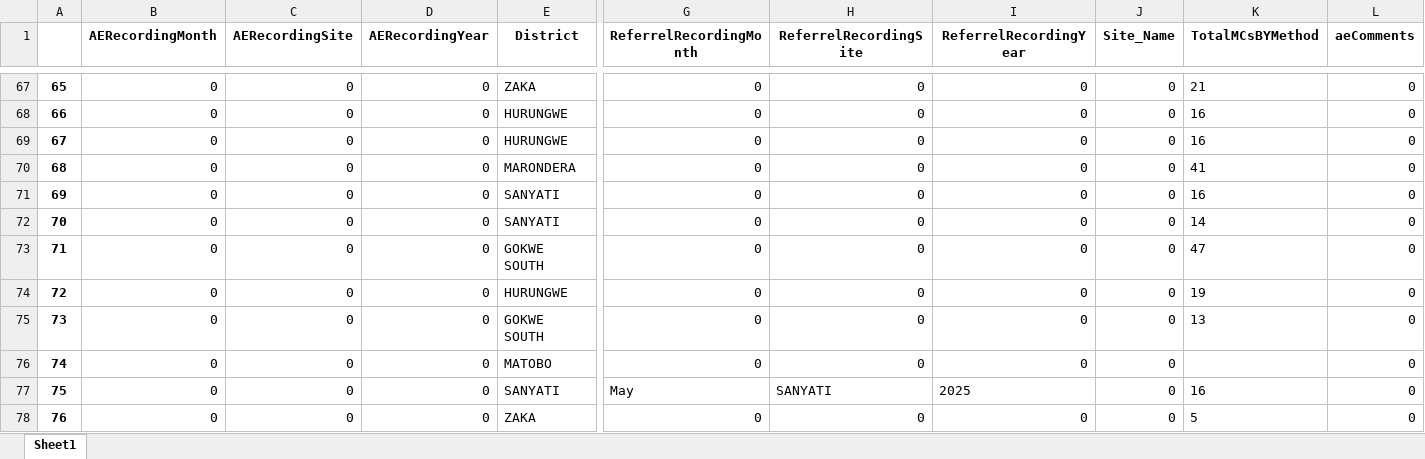
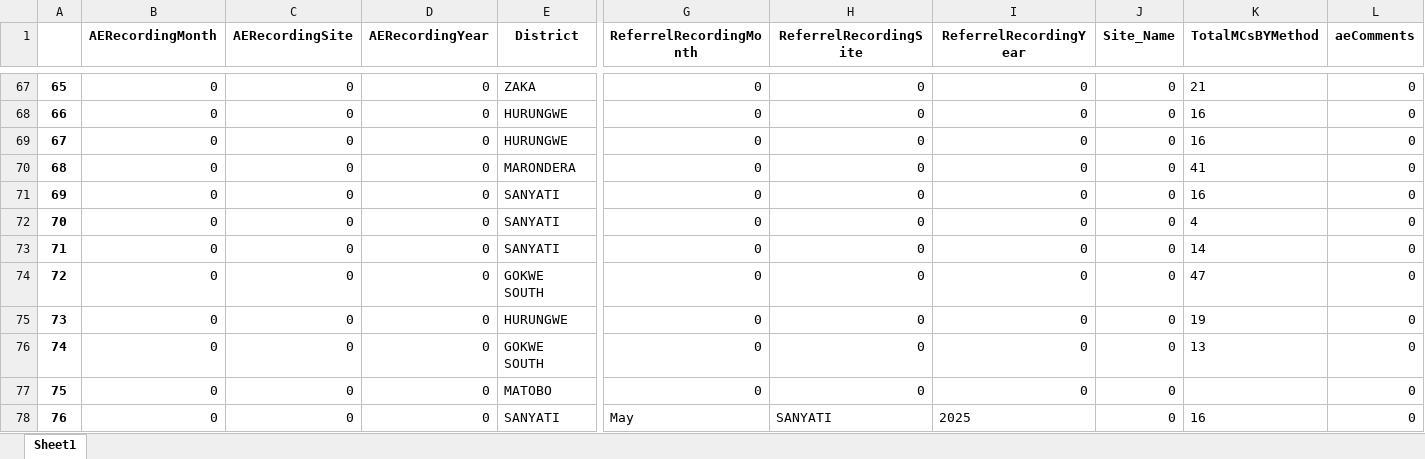
Before and after one commit to ashleymutenha/zazicProgrammaticReport, an Excel workbook: corrections.xlsx, sheet Sheet1, drawn as a sheet; only a part is shown, gaps mark what is left out; the shorter side is filled out with more unchanged rows; values as stored, in another font and other column widths than the file's, no borders; addresses are those after the commit; rows hold the shown columns only; the diff names each change by its address in the sheet, - before the commit and + after, or states it on an @@ line.

```diff
--- a/corrections.xlsx (sheet Sheet1)
+++ b/corrections.xlsx (sheet Sheet1)
+row 72: 70 | 0 | 0 | 0 | SANYATI | 0 | 0 | 0 | 0 | 4 | 0
@@ column A renumbered from row 73 down @@
```
Also changed, not shown: data.xlsx, generalDF.xlsx, 4 other files.
